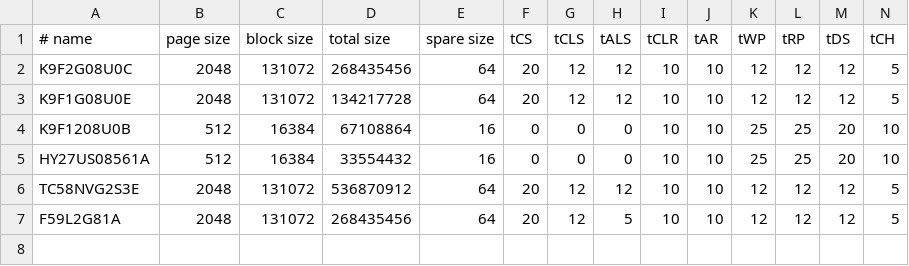
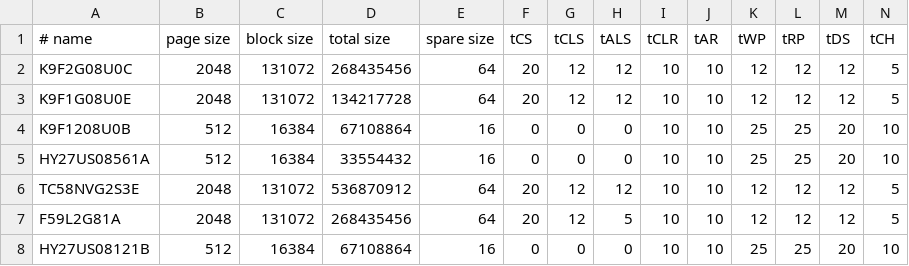
Before and after one commit to bbogush/nand_programmer, a CSV file: qt/nando_chip_db.csv, drawn as a sheet; only a part is shown; rows hold the shown columns only; the diff names each change by its address in the sheet, - before the commit and + after, or states it on an @@ line.

```diff
--- a/qt/nando_chip_db.csv
+++ b/qt/nando_chip_db.csv
+row 8: HY27US08121B | 512 | 16384 | 67108864 | 16 | 0 | 0 | 0 | 10 | 10 | 25 | 25 | 20 | 10
```
